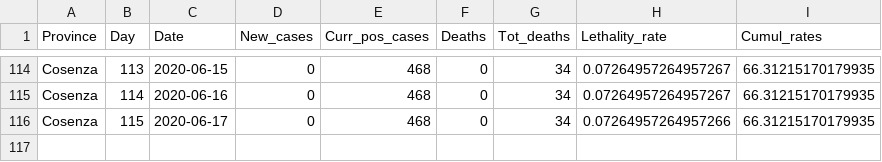
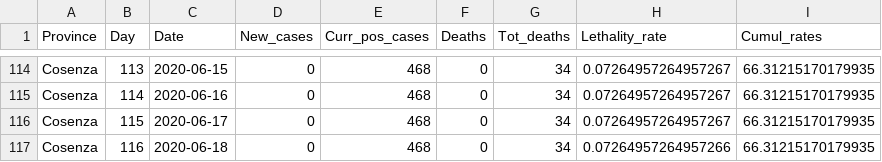
Before and after one commit to CEEDS-DEMM/COVID-Pro-Dataset, a CSV file: Deaths_Calabria/cosenza.csv, drawn as a sheet; only a part is shown, gaps mark what is left out.

```diff
--- a/Deaths_Calabria/cosenza.csv
+++ b/Deaths_Calabria/cosenza.csv
@@ -115,2 +115,3 @@ Cosenza,113,2020-06-15,0,468,0,34,0.07264957264957267,66.31215170179935
 Cosenza,114,2020-06-16,0,468,0,34,0.07264957264957267,66.31215170179935
-Cosenza,115,2020-06-17,0,468,0,34,0.07264957264957266,66.31215170179935
+Cosenza,115,2020-06-17,0,468,0,34,0.07264957264957267,66.31215170179935
+Cosenza,116,2020-06-18,0,468,0,34,0.07264957264957266,66.31215170179935
```
Also changed, not shown: Deaths_Abruzzo/l_aquila.csv, Deaths_Emilia-Romagna/ravenna.csv, 42 other files.
